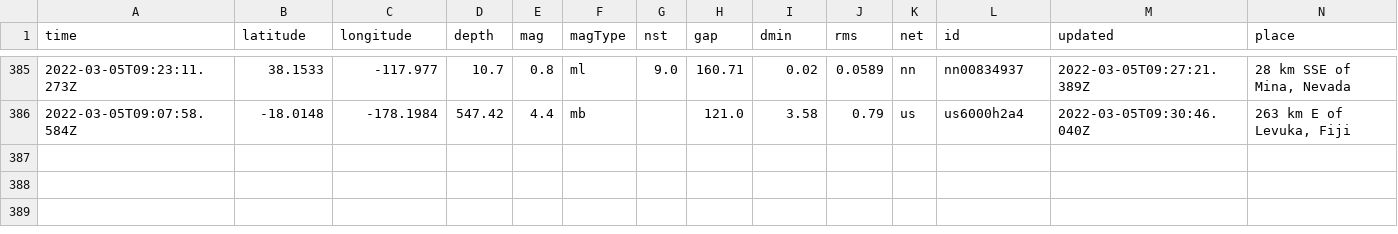
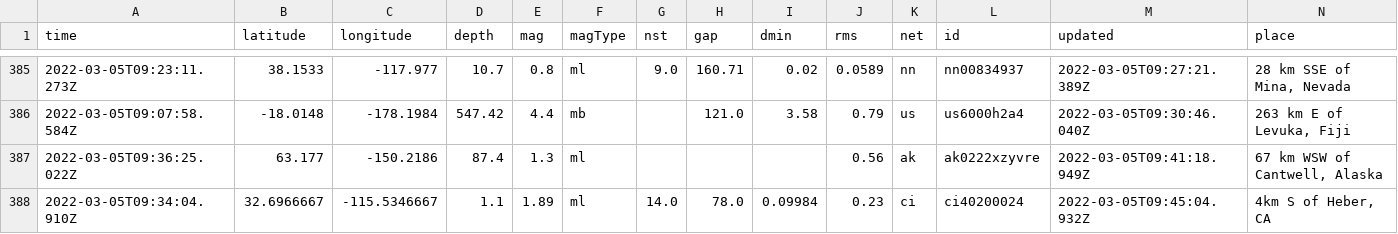
Before and after one commit to chadday/nicar-gitaction, a CSV file: usgs_main.csv, drawn as a sheet; only a part is shown, gaps mark what is left out; rows hold the shown columns only; the diff names each change by its address in the sheet, - before the commit and + after, or states it on an @@ line.

```diff
--- a/usgs_main.csv
+++ b/usgs_main.csv
+row 387: 2022-03-05T09:36:25.022Z | 63.177 | -150.2186 | 87.4 | 1.3 | ml |  |  |  | 0.56 | ak | ak0222xzyvre | 2022-03-05T09:41:18.949Z | 67 km WSW of Cantwell, Alaska
+row 388: 2022-03-05T09:34:04.910Z | 32.6966667 | -115.5346667 | 1.1 | 1.89 | ml | 14.0 | 78.0 | 0.09984 | 0.23 | ci | ci40200024 | 2022-03-05T09:45:04.932Z | 4km S of Heber, CA
```
Also changed, not shown: usgs_current.csv.
